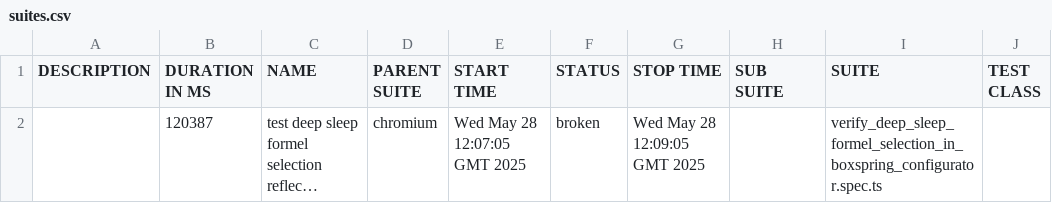
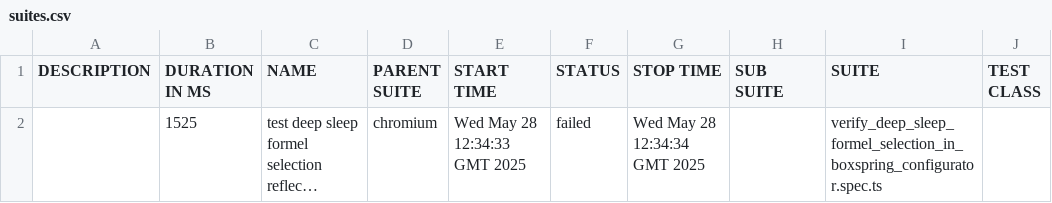
Before and after one commit to shahbaz844/Mozart-Automation, a CSV file: data/suites.csv, drawn as a sheet; only a part is shown; long unchanged cells end in …; the diff names each change by its address in the sheet, - before the commit and + after, or states it on an @@ line.

```diff
--- a/data/suites.csv
+++ b/data/suites.csv
-B2 (DURATION IN MS): 120387
+B2 (DURATION IN MS): 1525
-E2 (START TIME): Wed May 28 12:07:05 GMT 2025
+E2 (START TIME): Wed May 28 12:34:33 GMT 2025
-F2 (STATUS): broken
+F2 (STATUS): failed
-G2 (STOP TIME): Wed May 28 12:09:05 GMT 2025
+G2 (STOP TIME): Wed May 28 12:34:34 GMT 2025
```
Also changed, not shown: 52 other files.
